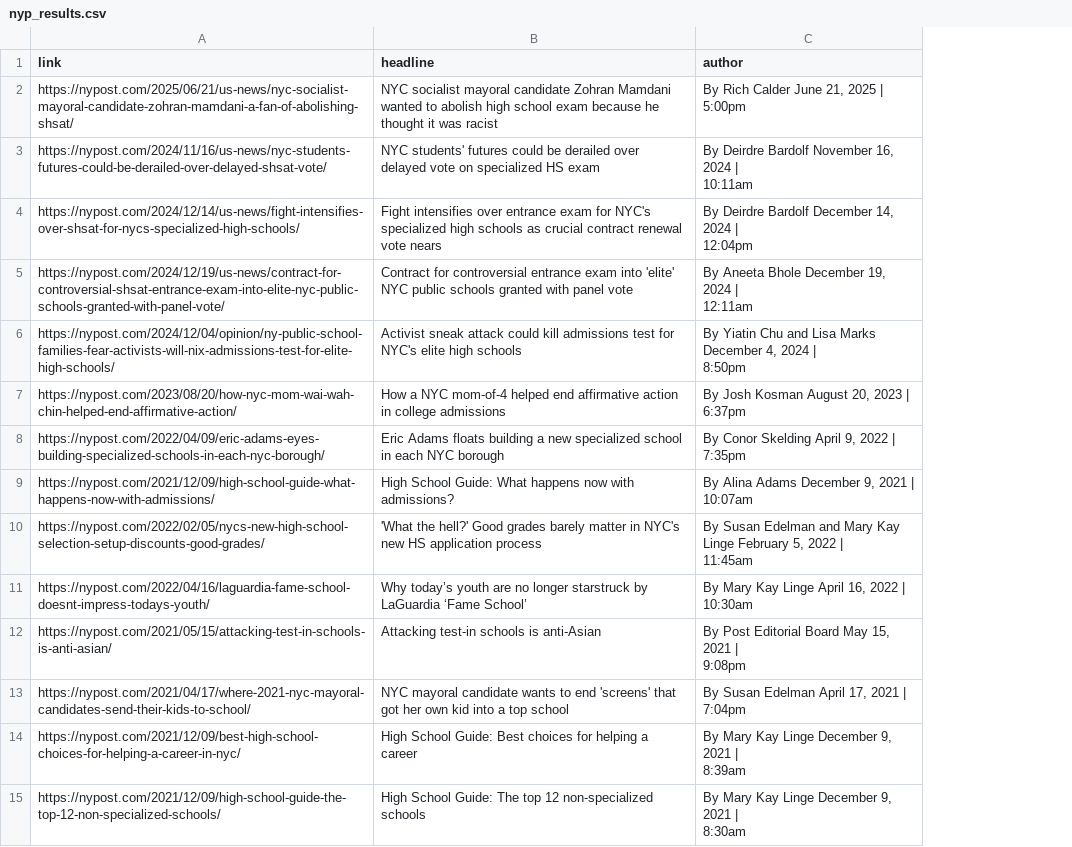
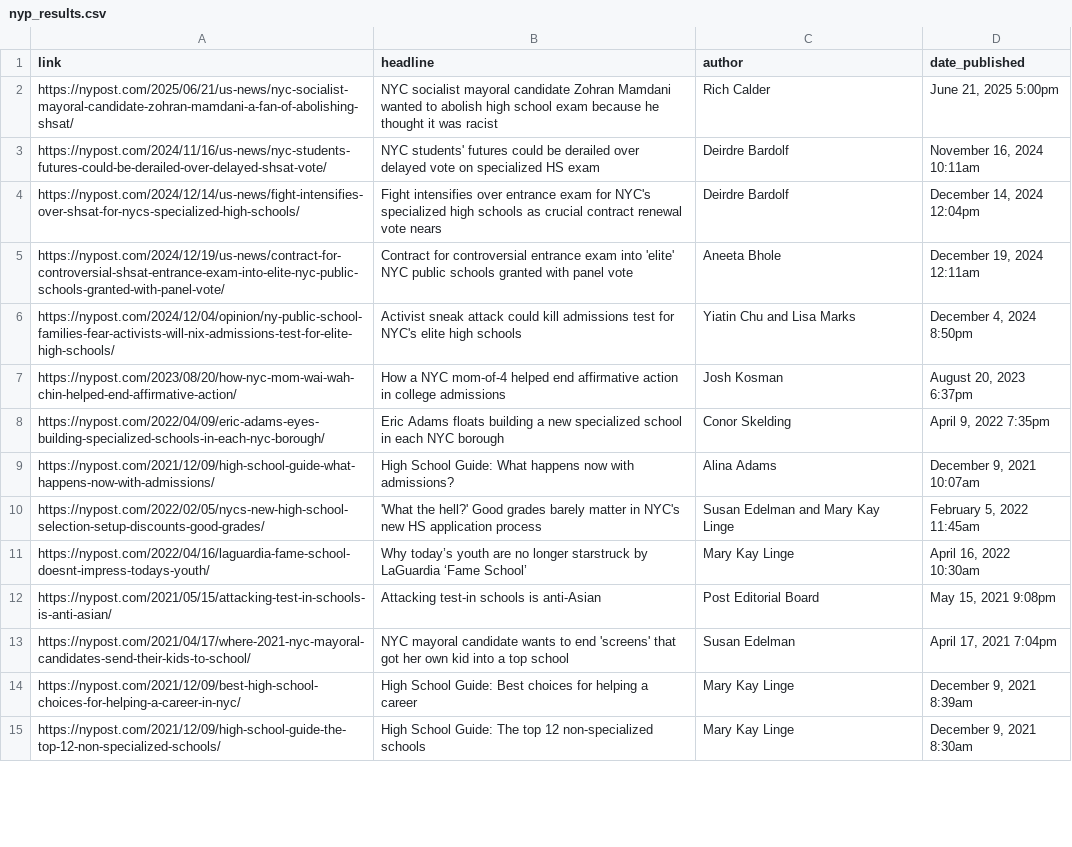
Before and after one commit to helenw566/shsat_sentiments, a CSV file: data/nyp_results.csv, drawn as a sheet; only a part is shown; ↵ is a line break in a cell; the diff covers the shown part only; the diff names each change by its address in the sheet, - before the commit and + after, or states it on an @@ line.

Commit message:
finishing scraping and cleaning data for nyt, nyp, and nydn

```diff
--- a/data/nyp_results.csv
+++ b/data/nyp_results.csv
+column D (date_published), rows 2-15: June 21, 2025 5:00pm | November 16, 2024 10:11am | December 14, 2024 12:04pm | December 19, 2024 12:11am | December 4, 2024 8:50pm | August 20, 2023 6:37pm | April 9, 2022 7:35pm | December 9, 2021 10:07am | February 5, 2022 11:45am | April 16, 2022 10:30am | May 15, 2021 9:08pm | April 17, 2021 7:04pm | December 9, 2021 8:39am | December 9, 2021 8:30am
-C2 (author): By Rich Calder June 21, 2025 | ↵ 5:00pm
+C2 (author): Rich Calder
-C3 (author): By Deirdre Bardolf November 16, 2024 | ↵ 10:11am
+C3 (author): Deirdre Bardolf
-C4 (author): By Deirdre Bardolf December 14, 2024 | ↵ 12:04pm
+C4 (author): Deirdre Bardolf
-C5 (author): By Aneeta Bhole December 19, 2024 | ↵ 12:11am
+C5 (author): Aneeta Bhole
-C6 (author): By Yiatin Chu and Lisa Marks December 4, 2024 | ↵ 8:50pm
+C6 (author): Yiatin Chu and Lisa Marks
-C7 (author): By Josh Kosman August 20, 2023 | ↵ 6:37pm
+C7 (author): Josh Kosman
-C8 (author): By Conor Skelding April 9, 2022 | ↵ 7:35pm
+C8 (author): Conor Skelding
-C9 (author): By Alina Adams December 9, 2021 | ↵ 10:07am
+C9 (author): Alina Adams
-C10 (author): By Susan Edelman and Mary Kay Linge February 5, 2022 | ↵ 11:45am
+C10 (author): Susan Edelman and Mary Kay Linge
-C11 (author): By Mary Kay Linge April 16, 2022 | ↵ 10:30am
+C11 (author): Mary Kay Linge
-C12 (author): By Post Editorial Board May 15, 2021 | ↵ 9:08pm
+C12 (author): Post Editorial Board
-C13 (author): By Susan Edelman April 17, 2021 | ↵ 7:04pm
+C13 (author): Susan Edelman
-C14 (author): By Mary Kay Linge December 9, 2021 | ↵ 8:39am
+C14 (author): Mary Kay Linge
-C15 (author): By Mary Kay Linge December 9, 2021 | ↵ 8:30am
+C15 (author): Mary Kay Linge
```
Also changed, not shown: 47 edited cells elsewhere in this file, 6 other files.
